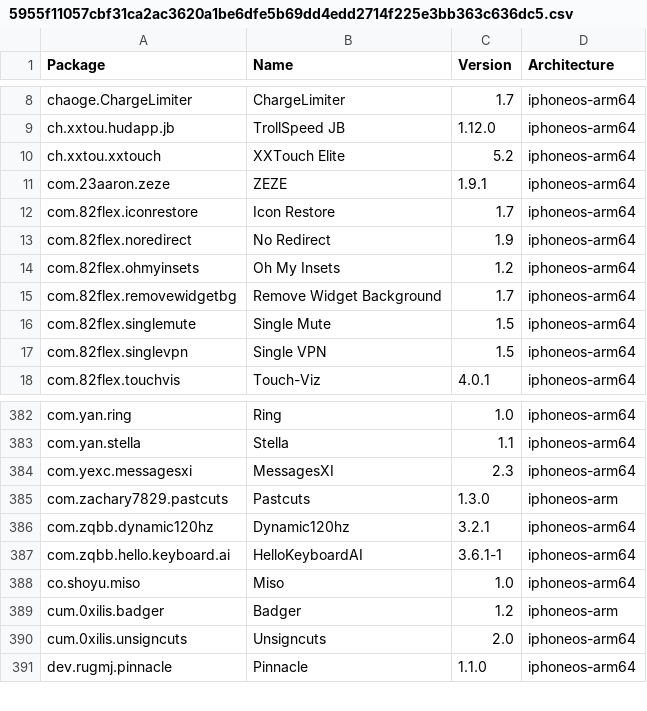
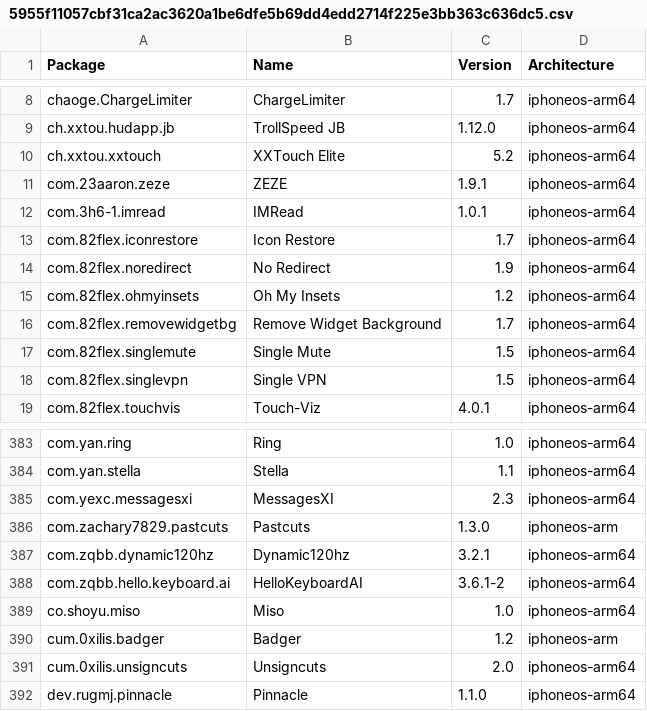
Before and after one commit to NIGHTF3AR/crc_bark, a CSV file: Library/Caches/com.nan.crc/5955f11057cbf31ca2ac3620a1be6dfe5b69dd4edd2714f225e3bb363c636dc5.csv, drawn as a sheet; only a part is shown, gaps mark what is left out.

```diff
--- a/Library/Caches/com.nan.crc/5955f11057cbf31ca2ac3620a1be6dfe5b69dd4edd2714f225e3bb363c636dc5.csv
+++ b/Library/Caches/com.nan.crc/5955f11057cbf31ca2ac3620a1be6dfe5b69dd4edd2714f225e3bb363c636dc5.csv
@@ -11,2 +11,3 @@ ch.xxtou.xxtouch,XXTouch Elite,5.2,iphoneos-arm64
 com.23aaron.zeze,ZEZE,1.9.1,iphoneos-arm64
+com.3h6-1.imread,IMRead,1.0.1,iphoneos-arm64
 com.82flex.iconrestore,Icon Restore,1.7,iphoneos-arm64
@@ -386,3 +387,3 @@ com.zachary7829.pastcuts,Pastcuts,1.3.0,iphoneos-arm
 com.zqbb.dynamic120hz,Dynamic120hz,3.2.1,iphoneos-arm64
-com.zqbb.hello.keyboard.ai,HelloKeyboardAI,3.6.1-1,iphoneos-arm64
+com.zqbb.hello.keyboard.ai,HelloKeyboardAI,3.6.1-2,iphoneos-arm64
 co.shoyu.miso,Miso,1.0,iphoneos-arm64
```
